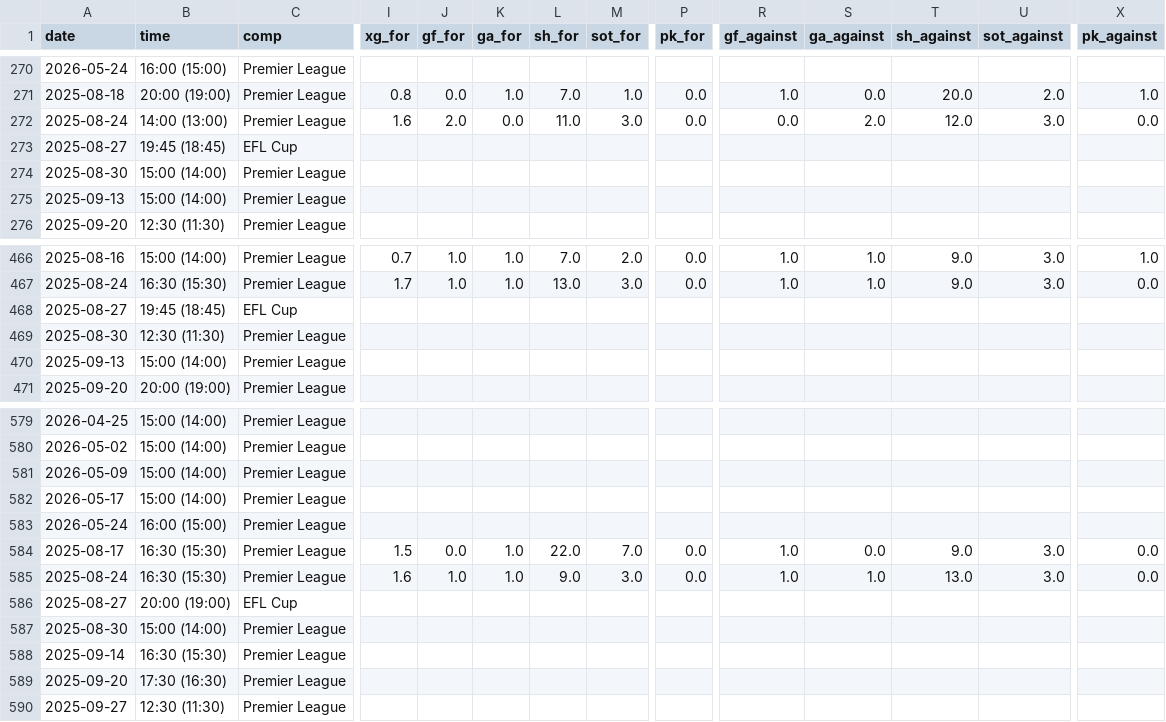
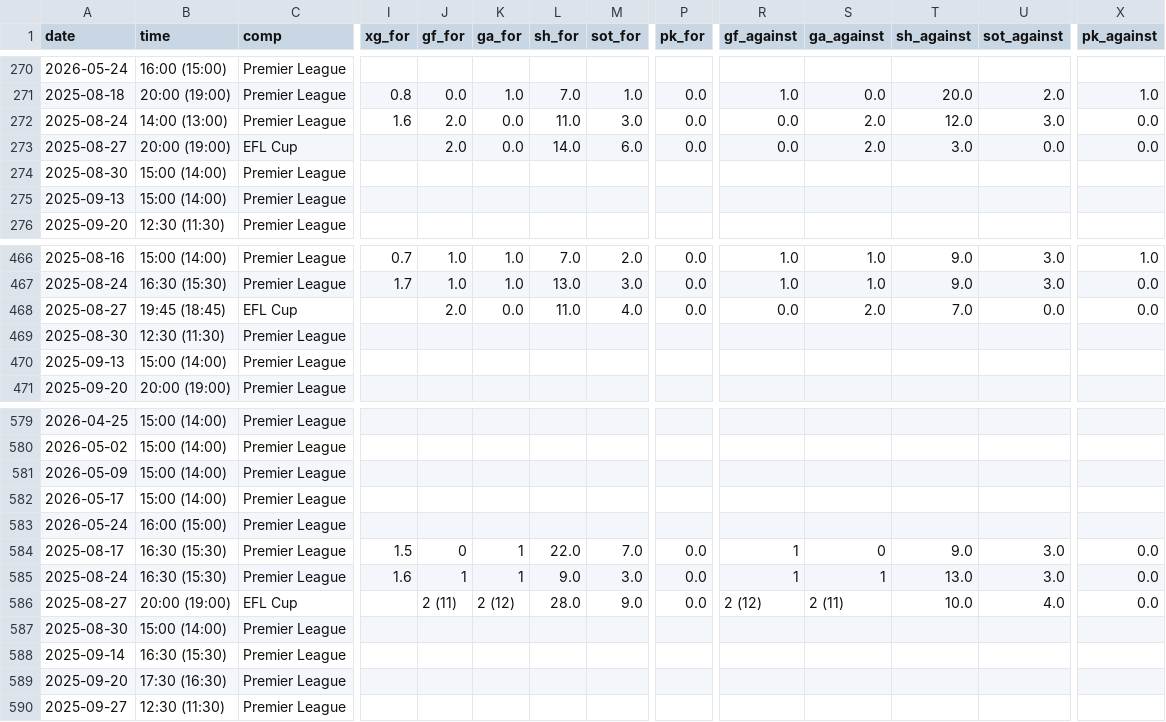
Before and after one commit to SindreUlsaker/Football_prediction, a CSV file: data/raw/premier_league_2025-2026_matches.csv, drawn as a sheet; only a part is shown, gaps mark what is left out; the diff covers the shown part only; the diff names each change by its address in the sheet, - before the commit and + after, or states it on an @@ line.

```diff
--- a/data/raw/premier_league_2025-2026_matches.csv
+++ b/data/raw/premier_league_2025-2026_matches.csv
-B273 (time): 19:45 (18:45)
+B273 (time): 20:00 (19:00)
-J273 (gf_for): (empty)
+J273 (gf_for): 2.0
-K273 (ga_for): (empty)
+K273 (ga_for): 0.0
-L273 (sh_for): (empty)
+L273 (sh_for): 14.0
-M273 (sot_for): (empty)
+M273 (sot_for): 6.0
-P273 (pk_for): (empty)
+P273 (pk_for): 0.0
-R273 (gf_against): (empty)
+R273 (gf_against): 0.0
-S273 (ga_against): (empty)
+S273 (ga_against): 2.0
-T273 (sh_against): (empty)
+T273 (sh_against): 3.0
-U273 (sot_against): (empty)
+U273 (sot_against): 0.0
-X273 (pk_against): (empty)
+X273 (pk_against): 0.0
-J468 (gf_for): (empty)
+J468 (gf_for): 2.0
-K468 (ga_for): (empty)
+K468 (ga_for): 0.0
-L468 (sh_for): (empty)
+L468 (sh_for): 11.0
-M468 (sot_for): (empty)
+M468 (sot_for): 4.0
-P468 (pk_for): (empty)
+P468 (pk_for): 0.0
-R468 (gf_against): (empty)
+R468 (gf_against): 0.0
-S468 (ga_against): (empty)
+S468 (ga_against): 2.0
-T468 (sh_against): (empty)
+T468 (sh_against): 7.0
-U468 (sot_against): (empty)
+U468 (sot_against): 0.0
-X468 (pk_against): (empty)
+X468 (pk_against): 0.0
-J584 (gf_for): 0.0
+J584 (gf_for): 0
-K584:K585 (ga_for): 1.0
+K584:K585 (ga_for): 1
-R584:R585 (gf_against): 1.0
+R584:R585 (gf_against): 1
-S584 (ga_against): 0.0
+S584 (ga_against): 0
-J585 (gf_for): 1.0
+J585 (gf_for): 1
-S585 (ga_against): 1.0
+S585 (ga_against): 1
-J586 (gf_for): (empty)
+J586 (gf_for): 2 (11)
-K586 (ga_for): (empty)
+K586 (ga_for): 2 (12)
-L586 (sh_for): (empty)
+L586 (sh_for): 28.0
-M586 (sot_for): (empty)
+M586 (sot_for): 9.0
-P586 (pk_for): (empty)
+P586 (pk_for): 0.0
-R586 (gf_against): (empty)
+R586 (gf_against): 2 (12)
-S586 (ga_against): (empty)
+S586 (ga_against): 2 (11)
-T586 (sh_against): (empty)
+T586 (sh_against): 10.0
-U586 (sot_against): (empty)
+U586 (sot_against): 4.0
-X586 (pk_against): (empty)
+X586 (pk_against): 0.0
```
Also changed, not shown: 10 edited cells elsewhere in this file, data/processed/la_liga_processed.csv, data/raw/bundesliga_2025-2026_matches.csv, 11 other files.
